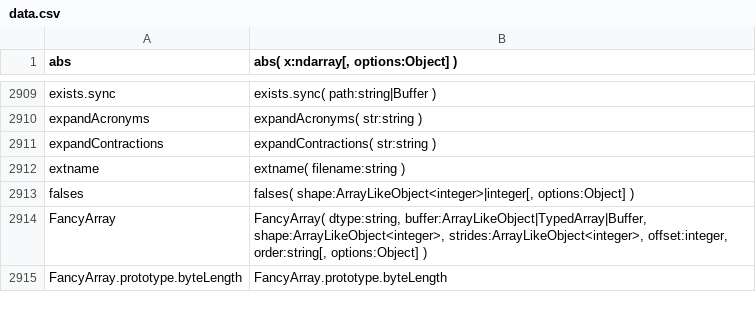
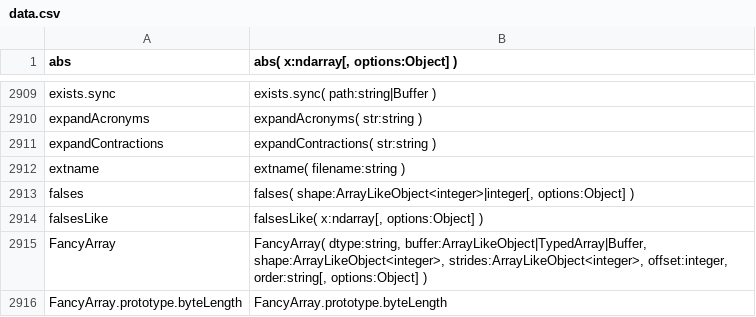
Before and after one commit to stdlib-js/repl-typed-signature, a CSV file: data/data.csv, drawn as a sheet; only a part is shown, gaps mark what is left out; the diff names each change by its address in the sheet, - before the commit and + after, or states it on an @@ line.

```diff
--- a/data/data.csv
+++ b/data/data.csv
+row 2914: falsesLike | falsesLike( x:ndarray[, options:Object] )
```
Also changed, not shown: 4 other files.
